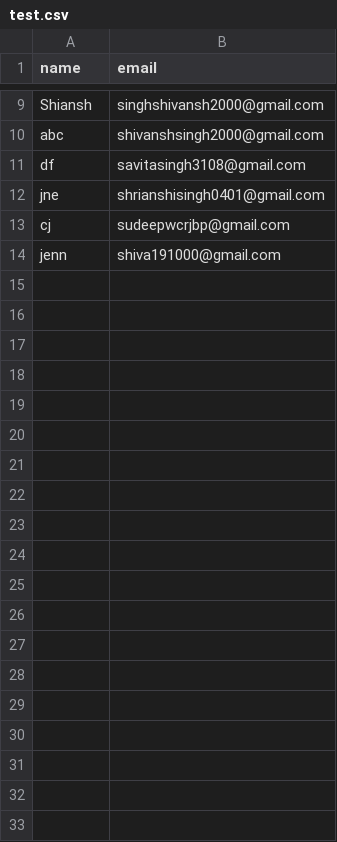
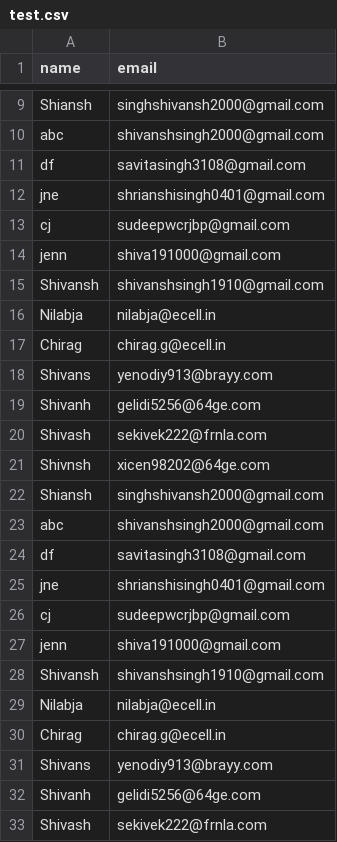
Before and after one commit to Shivansh1910/ds, a CSV file: test.csv, drawn as a sheet; only a part is shown, gaps mark what is left out; the diff covers the shown part only; the diff names each change by its address in the sheet, - before the commit and + after, or states it on an @@ line.

```diff
--- a/test.csv
+++ b/test.csv
+row 15: Shivansh | shivanshsingh1910@gmail.com
+row 16: Nilabja | nilabja@ecell.in
+row 17: Chirag | chirag.g@ecell.in
+row 18: Shivans | yenodiy913@brayy.com
+row 19: Shivanh | gelidi5256@64ge.com
+row 20: Shivash | sekivek222@frnla.com
+row 21: Shivnsh | xicen98202@64ge.com
+row 22: Shiansh | singhshivansh2000@gmail.com
+row 23: abc | shivanshsingh2000@gmail.com
+row 24: df | savitasingh3108@gmail.com
+row 25: jne | shrianshisingh0401@gmail.com
+row 26: cj | sudeepwcrjbp@gmail.com
+row 27: jenn | shiva191000@gmail.com
+row 28: Shivansh | shivanshsingh1910@gmail.com
+row 29: Nilabja | nilabja@ecell.in
+row 30: Chirag | chirag.g@ecell.in
+row 31: Shivans | yenodiy913@brayy.com
+row 32: Shivanh | gelidi5256@64ge.com
+row 33: Shivash | sekivek222@frnla.com
```
Also changed, not shown: 59 added rows elsewhere in this file.
